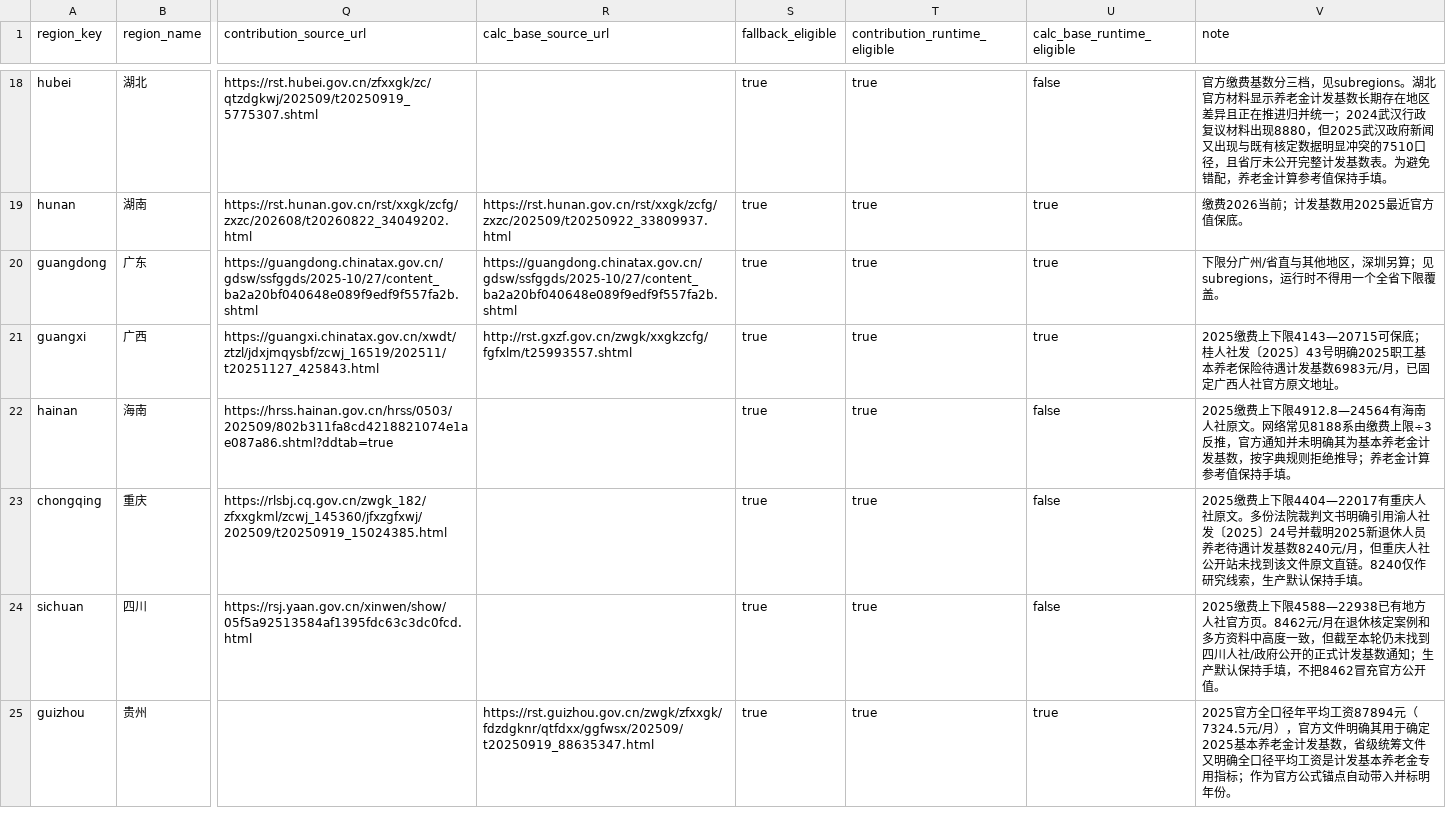
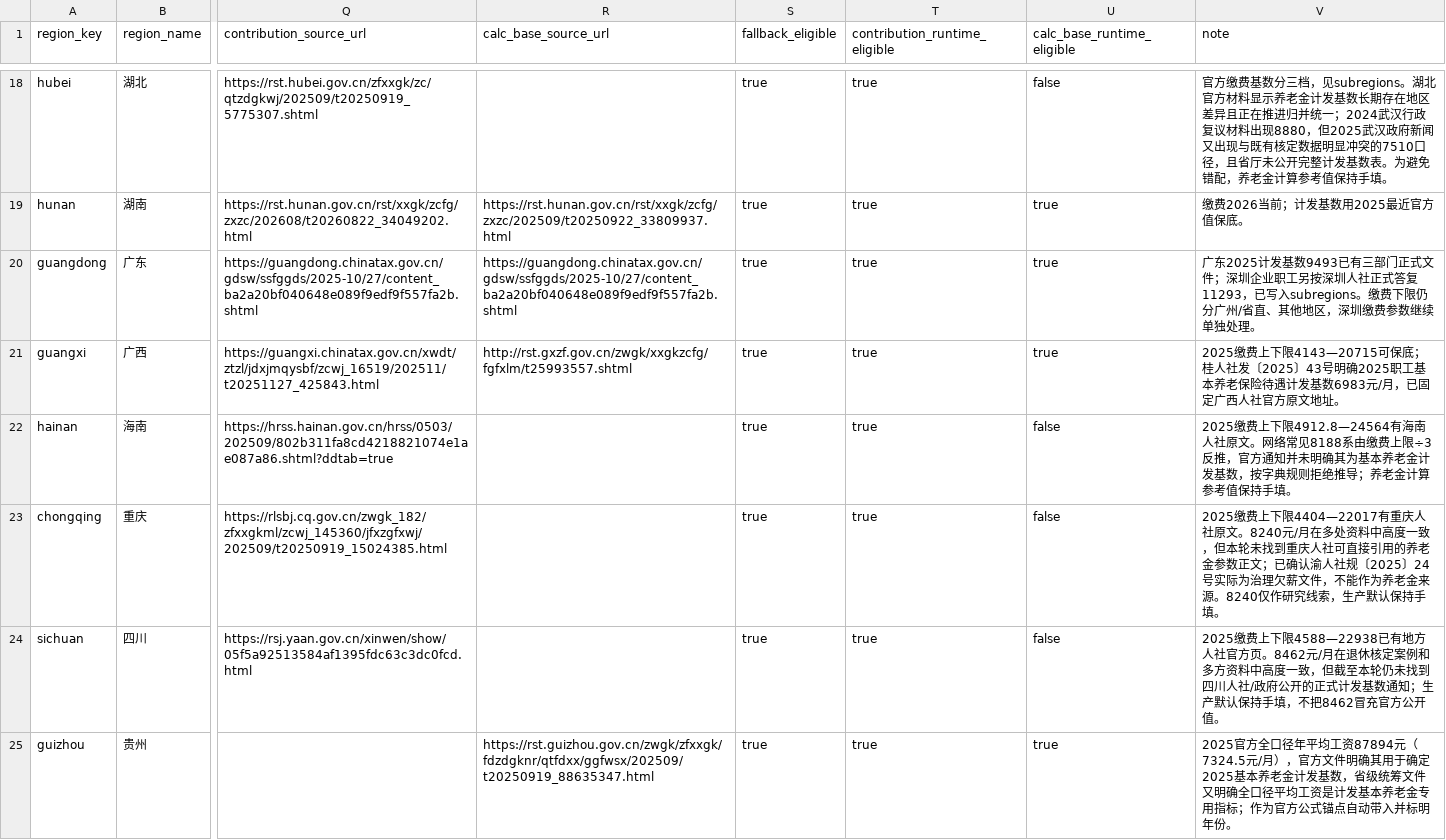
Before and after one commit to Jihai123/yanglao, a CSV file: data/region-policy/employee-pension.v2.csv, drawn as a sheet; only a part is shown, gaps mark what is left out; the diff covers the shown part only; the diff names each change by its address in the sheet, - before the commit and + after, or states it on an @@ line.

```diff
--- a/data/region-policy/employee-pension.v2.csv
+++ b/data/region-policy/employee-pension.v2.csv
-V20 (note): 下限分广州/省直与其他地区，深圳另算；见subregions，运行时不得用一个全省下限覆盖。
+V20 (note): 广东2025计发基数9493已有三部门正式文件；深圳企业职工另按深圳人社正式答复11293，已写入subregions。缴费下限仍分广州/省直、其他地区，深圳缴费参数继续单独处理。
-V23 (note): …社原文。多份法院裁判文书明确引用渝人社发〔2025〕24号并载明2025新退休人员养老待遇计发基数8240元/月，但重庆人社公开站未找到该文件原文直链。8240仅作…
+V23 (note): …社原文。8240元/月在多处资料中高度一致，但本轮未找到重庆人社可直接引用的养老金参数正文；已确认渝人社规〔2025〕24号实际为治理欠薪文件，不能作为养老金来源。8240仅作…
```
Also changed, not shown: 6 edited cells elsewhere in this file.
